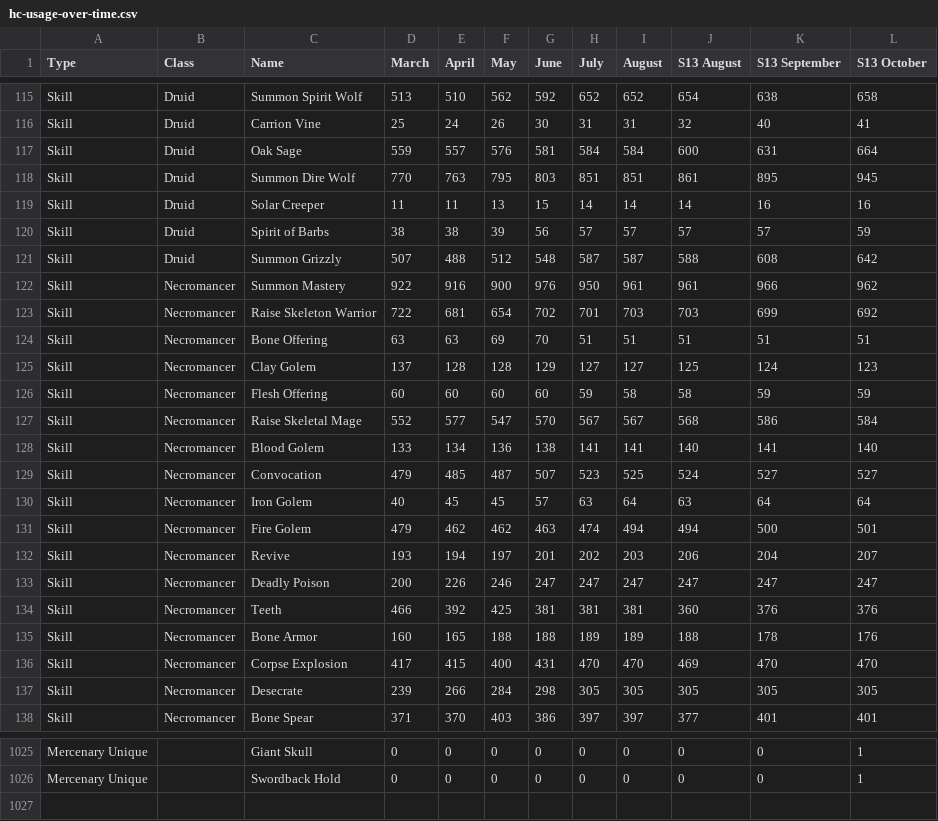
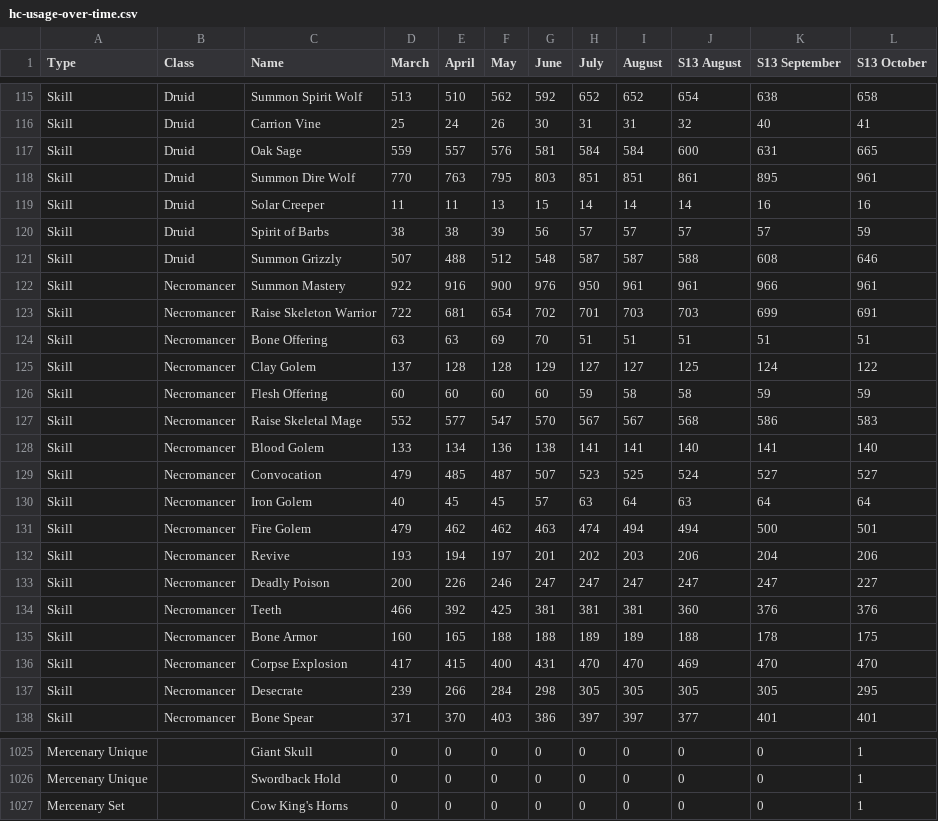
Before and after one commit to GreenDude120/builds_data, a CSV file: hc-usage-over-time.csv, drawn as a sheet; only a part is shown, gaps mark what is left out; the diff covers the shown part only.

```diff
--- a/hc-usage-over-time.csv
+++ b/hc-usage-over-time.csv
@@ -116,13 +116,13 @@ Skill,Druid,Summon Spirit Wolf,513,510,562,592,652,652,654,638,658
 Skill,Druid,Carrion Vine,25,24,26,30,31,31,32,40,41
-Skill,Druid,Oak Sage,559,557,576,581,584,584,600,631,664
-Skill,Druid,Summon Dire Wolf,770,763,795,803,851,851,861,895,945
+Skill,Druid,Oak Sage,559,557,576,581,584,584,600,631,665
+Skill,Druid,Summon Dire Wolf,770,763,795,803,851,851,861,895,961
 Skill,Druid,Solar Creeper,11,11,13,15,14,14,14,16,16
 Skill,Druid,Spirit of Barbs,38,38,39,56,57,57,57,57,59
-Skill,Druid,Summon Grizzly,507,488,512,548,587,587,588,608,642
-Skill,Necromancer,Summon Mastery,922,916,900,976,950,961,961,966,962
-Skill,Necromancer,Raise Skeleton Warrior,722,681,654,702,701,703,703,699,692
+Skill,Druid,Summon Grizzly,507,488,512,548,587,587,588,608,646
+Skill,Necromancer,Summon Mastery,922,916,900,976,950,961,961,966,961
+Skill,Necromancer,Raise Skeleton Warrior,722,681,654,702,701,703,703,699,691
 Skill,Necromancer,Bone Offering,63,63,69,70,51,51,51,51,51
-Skill,Necromancer,Clay Golem,137,128,128,129,127,127,125,124,123
+Skill,Necromancer,Clay Golem,137,128,128,129,127,127,125,124,122
 Skill,Necromancer,Flesh Offering,60,60,60,60,59,58,58,59,59
-Skill,Necromancer,Raise Skeletal Mage,552,577,547,570,567,567,568,586,584
+Skill,Necromancer,Raise Skeletal Mage,552,577,547,570,567,567,568,586,583
 Skill,Necromancer,Blood Golem,133,134,136,138,141,141,140,141,140
@@ -131,8 +131,8 @@ Skill,Necromancer,Iron Golem,40,45,45,57,63,64,63,64,64
 Skill,Necromancer,Fire Golem,479,462,462,463,474,494,494,500,501
-Skill,Necromancer,Revive,193,194,197,201,202,203,206,204,207
-Skill,Necromancer,Deadly Poison,200,226,246,247,247,247,247,247,247
+Skill,Necromancer,Revive,193,194,197,201,202,203,206,204,206
+Skill,Necromancer,Deadly Poison,200,226,246,247,247,247,247,247,227
 Skill,Necromancer,Teeth,466,392,425,381,381,381,360,376,376
-Skill,Necromancer,Bone Armor,160,165,188,188,189,189,188,178,176
+Skill,Necromancer,Bone Armor,160,165,188,188,189,189,188,178,175
 Skill,Necromancer,Corpse Explosion,417,415,400,431,470,470,469,470,470
-Skill,Necromancer,Desecrate,239,266,284,298,305,305,305,305,305
+Skill,Necromancer,Desecrate,239,266,284,298,305,305,305,305,295
 Skill,Necromancer,Bone Spear,371,370,403,386,397,397,377,401,401
@@ -1026 +1026,2 @@ Mercenary Unique,,Giant Skull,0,0,0,0,0,0,0,0,1
 Mercenary Unique,,Swordback Hold,0,0,0,0,0,0,0,0,1
+Mercenary Set,,Cow King's Horns,0,0,0,0,0,0,0,0,1
```
Also changed, not shown: 77 edited cells elsewhere in this file, sc-usage-over-time.csv, 36 other files.
